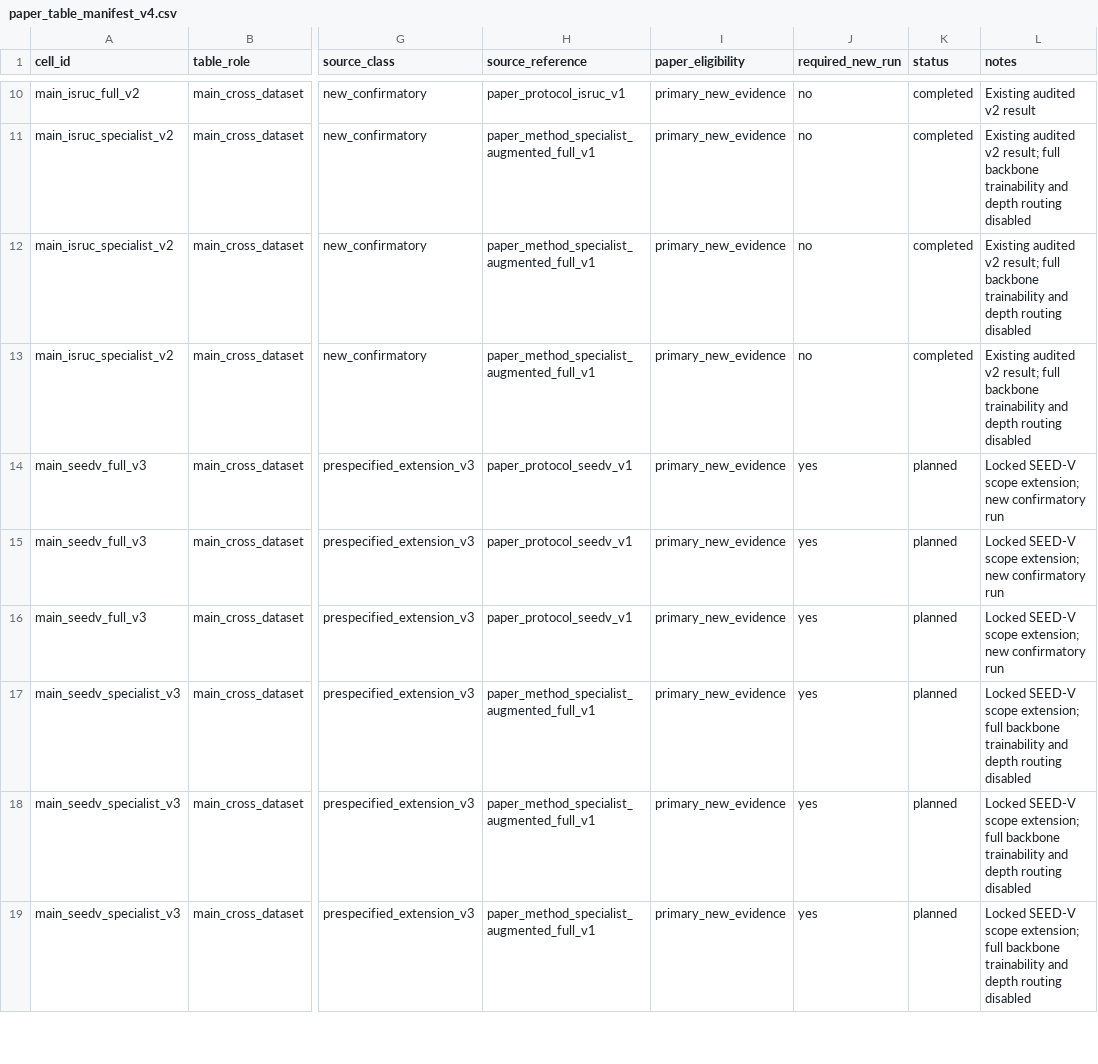
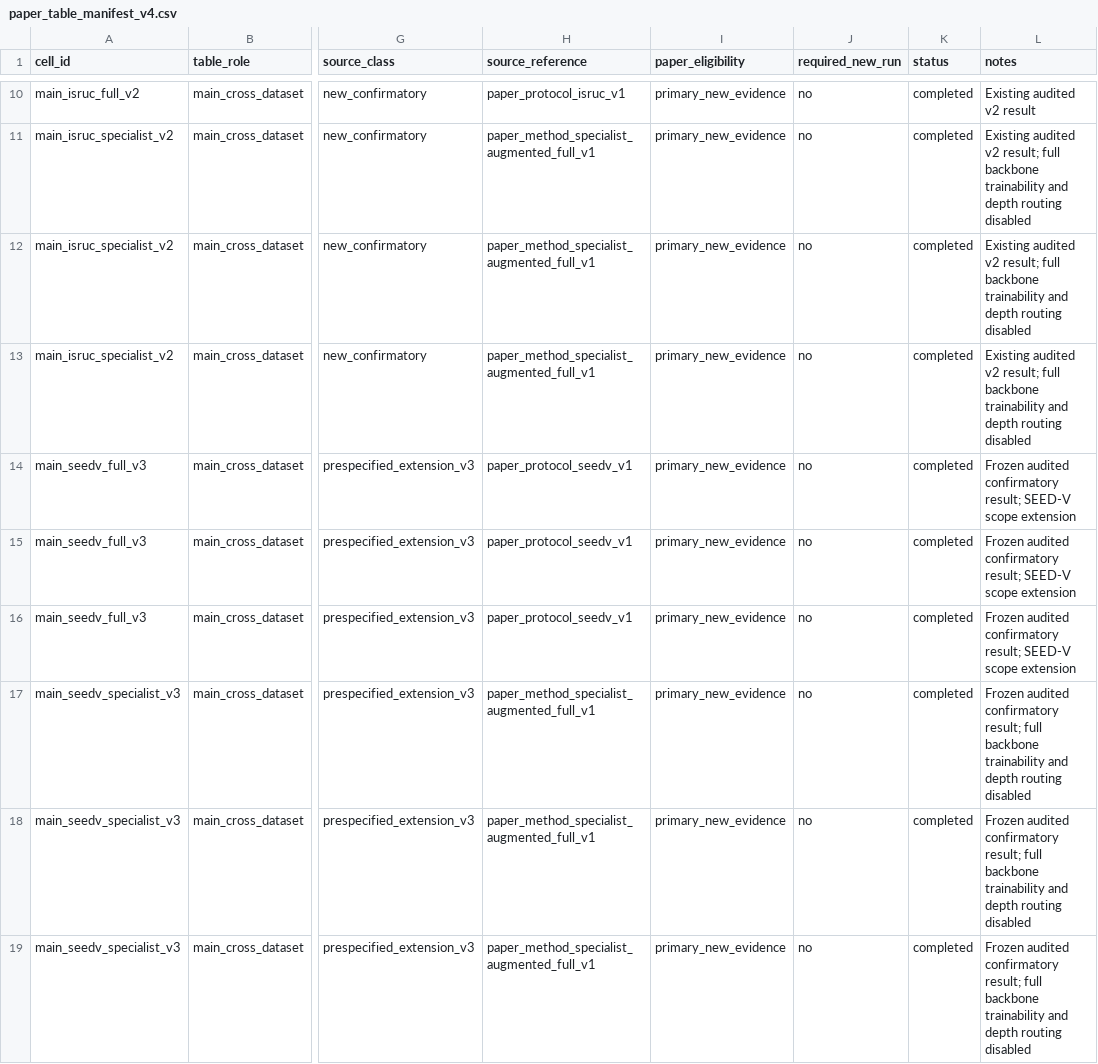
Before and after one commit to 0oJimmyo0/EEGxPlore, a CSV file: experiments/icassp2027/revision/paper_table_manifest_v4.csv, drawn as a sheet; only a part is shown, gaps mark what is left out; the diff covers the shown part only; the diff names each change by its address in the sheet, - before the commit and + after, or states it on an @@ line.

Commit message:
Freeze ICASSP evidence and add full routing audit

```diff
--- a/experiments/icassp2027/revision/paper_table_manifest_v4.csv
+++ b/experiments/icassp2027/revision/paper_table_manifest_v4.csv
-J14:J19 (required_new_run): yes
+J14:J19 (required_new_run): no
-K14:K19 (status): planned
+K14:K19 (status): completed
-L14:L16 (notes): Locked SEED-V scope extension; new confirmatory run
+L14:L16 (notes): Frozen audited confirmatory result; SEED-V scope extension
-L17:L19 (notes): Locked SEED-V scope extension; full backbone…
+L17:L19 (notes): Frozen audited confirmatory result; full backbone…
```
Also changed, not shown: 18 edited cells elsewhere in this file, 4 other files.
